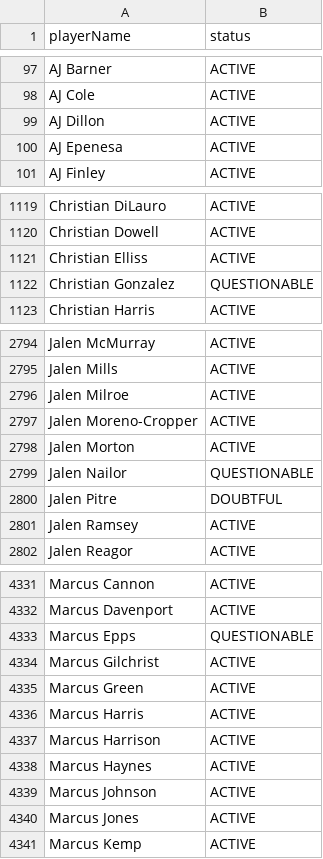
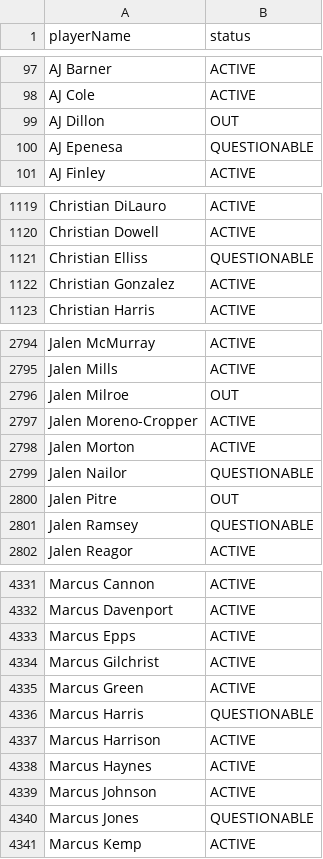
Before and after one commit to comitest22/fantasy-draft-lab, a CSV file: data/enrichment/player-status-2026.csv, drawn as a sheet; only a part is shown, gaps mark what is left out; the diff covers the shown part only.

```diff
--- a/data/enrichment/player-status-2026.csv
+++ b/data/enrichment/player-status-2026.csv
@@ -98,4 +98,4 @@ AJ Barner,ACTIVE
 AJ Cole,ACTIVE
-AJ Dillon,ACTIVE
-AJ Epenesa,ACTIVE
+AJ Dillon,OUT
+AJ Epenesa,QUESTIONABLE
 AJ Finley,ACTIVE
@@ -1120,4 +1120,4 @@ Christian DiLauro,ACTIVE
 Christian Dowell,ACTIVE
-Christian Elliss,ACTIVE
-Christian Gonzalez,QUESTIONABLE
+Christian Elliss,QUESTIONABLE
+Christian Gonzalez,ACTIVE
 Christian Harris,ACTIVE
@@ -2795,3 +2795,3 @@ Jalen McMurray,ACTIVE
 Jalen Mills,ACTIVE
-Jalen Milroe,ACTIVE
+Jalen Milroe,OUT
 Jalen Moreno-Cropper,ACTIVE
@@ -2799,4 +2799,4 @@ Jalen Morton,ACTIVE
 Jalen Nailor,QUESTIONABLE
-Jalen Pitre,DOUBTFUL
-Jalen Ramsey,ACTIVE
+Jalen Pitre,OUT
+Jalen Ramsey,QUESTIONABLE
 Jalen Reagor,ACTIVE
@@ -4332,6 +4332,6 @@ Marcus Cannon,ACTIVE
 Marcus Davenport,ACTIVE
-Marcus Epps,QUESTIONABLE
+Marcus Epps,ACTIVE
 Marcus Gilchrist,ACTIVE
 Marcus Green,ACTIVE
-Marcus Harris,ACTIVE
+Marcus Harris,QUESTIONABLE
 Marcus Harrison,ACTIVE
@@ -4339,3 +4339,3 @@ Marcus Haynes,ACTIVE
 Marcus Johnson,ACTIVE
-Marcus Jones,ACTIVE
+Marcus Jones,QUESTIONABLE
 Marcus Kemp,ACTIVE
```
Also changed, not shown: 127 edited cells elsewhere in this file, data/enrichment/espn-depth-2026.csv, data/enrichment/fantasy-points.csv, 12 other files.
